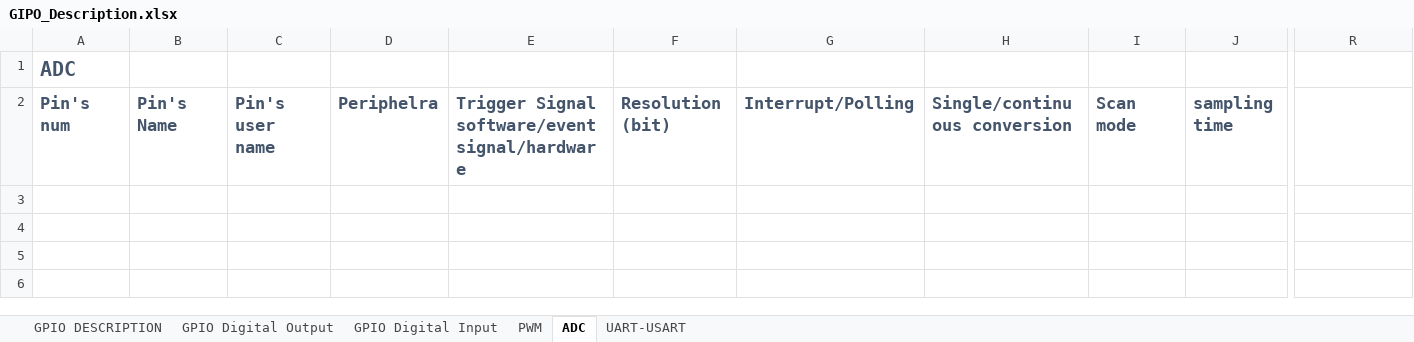
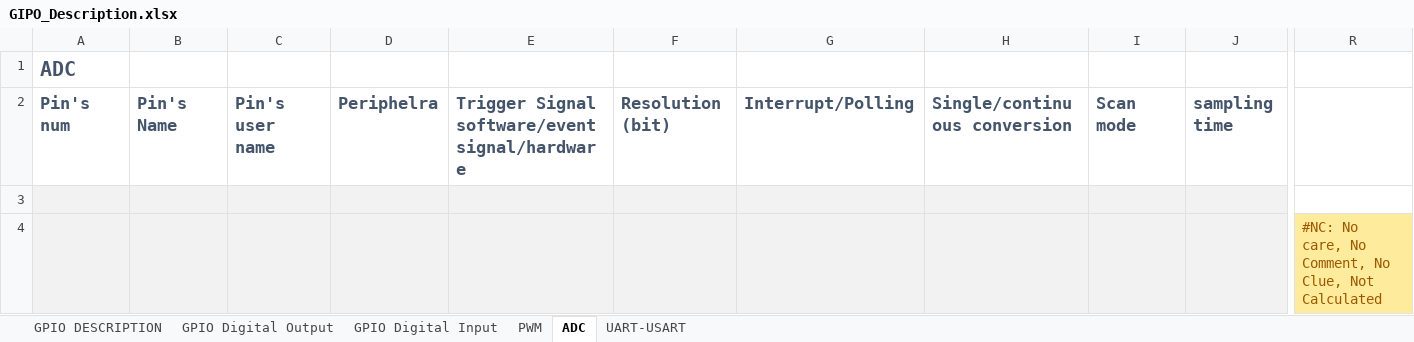
Before and after one commit to anhembedded/SCHwash, an Excel workbook: Doc/GIPO_Description.xlsx, sheet ADC, drawn as a sheet; only a part is shown, gaps mark what is left out; values as stored, in another font and other column widths than the file's, no borders; table styles not drawn; rows hold the shown columns only; the diff names each change by its address in the sheet, - before the commit and + after, or states it on an @@ line.

```diff
--- a/Doc/GIPO_Description.xlsx (sheet ADC)
+++ b/Doc/GIPO_Description.xlsx (sheet ADC)
+row 3: (empty)
+row 4:  |  |  |  |  |  |  |  |  |  | #NC: No care, No Comment, No Clue, Not Calculated
```
Also changed, not shown: sheet PWM, sheet GPIO Digital Output, sheet GPIO Digital Input, sheet UART-USART, 1 other file.
